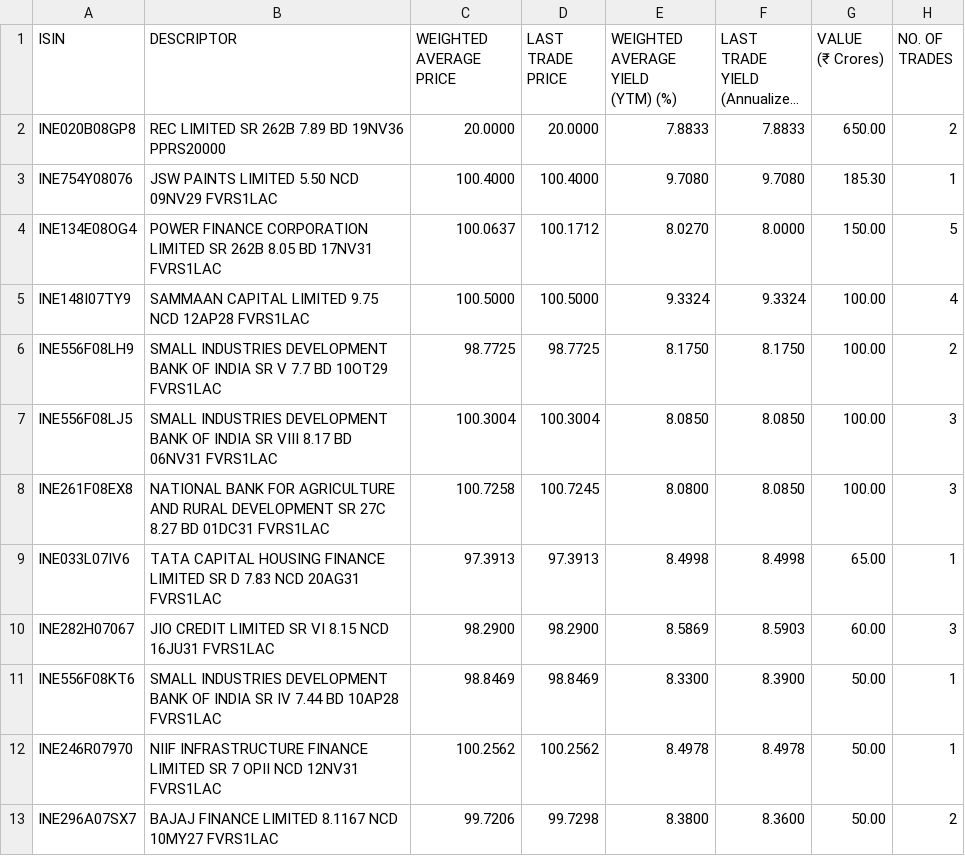
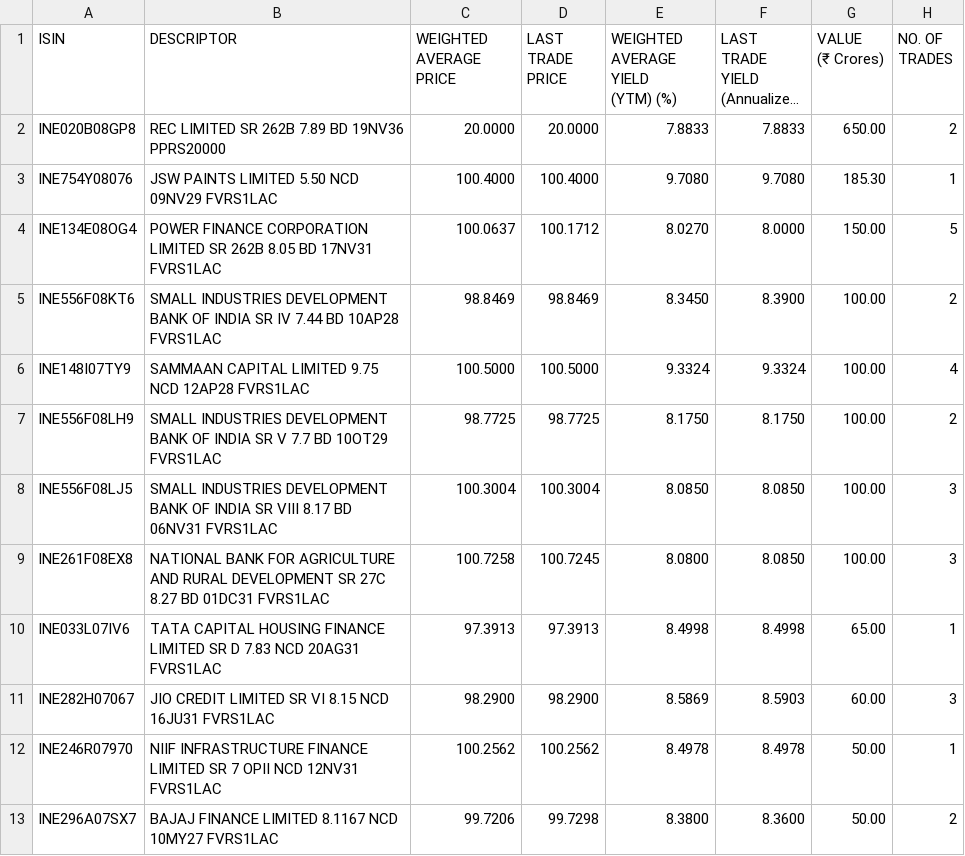
Before and after one commit to swayamjitdalai-bit/debt-market-dashboard, a CSV file: data/cbrics.csv, drawn as a sheet; only a part is shown; long unchanged cells end in …; removed rows and columns are numbered as before the commit, all else as after; the diff names each change by its address in the sheet, - before the commit and + after, or states it on an @@ line.

```diff
--- a/data/cbrics.csv
+++ b/data/cbrics.csv
+row 5: INE556F08KT6 | SMALL INDUSTRIES DEVELOPMENT BANK OF INDIA SR IV 7.44 BD 10AP28 FVRS1LAC | 98.8469 | 98.8469 | 8.3450 | 8.3900 | 100.00 | 2
-row 11: INE556F08KT6 | SMALL INDUSTRIES DEVELOPMENT BANK OF INDIA SR IV 7.44 BD 10AP28 FVRS1LAC | 98.8469 | 98.8469 | 8.3300 | 8.3900 | 50.00 | 1
```
Also changed, not shown: 5 other files.
